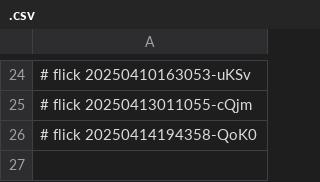
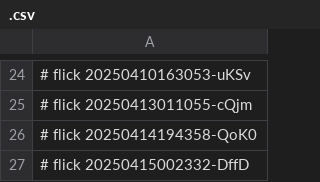
Before and after one commit to abikesa/peer-review, a CSV file: kitabo/aperitivo/.csv, drawn as a sheet; only a part is shown, gaps mark what is left out.

Commit message:
kitabo/aperitivo/.csv

```diff
--- a/kitabo/aperitivo/.csv
+++ b/kitabo/aperitivo/.csv
@@ -26 +26,2 @@
 # flick 20250414194358-QoK0
+# flick 20250415002332-DffD
```
